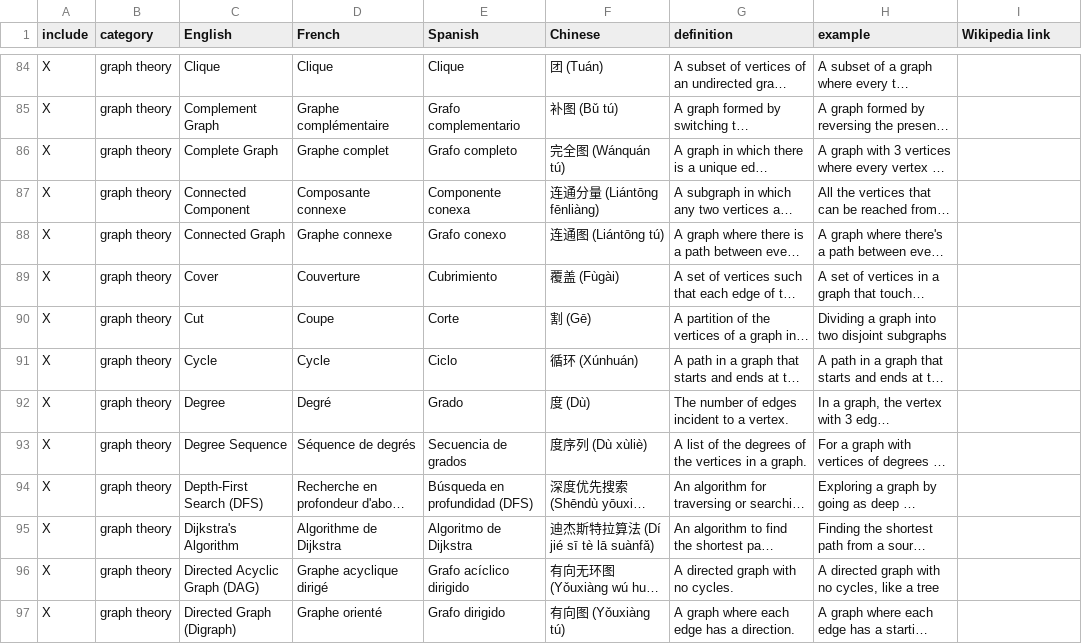
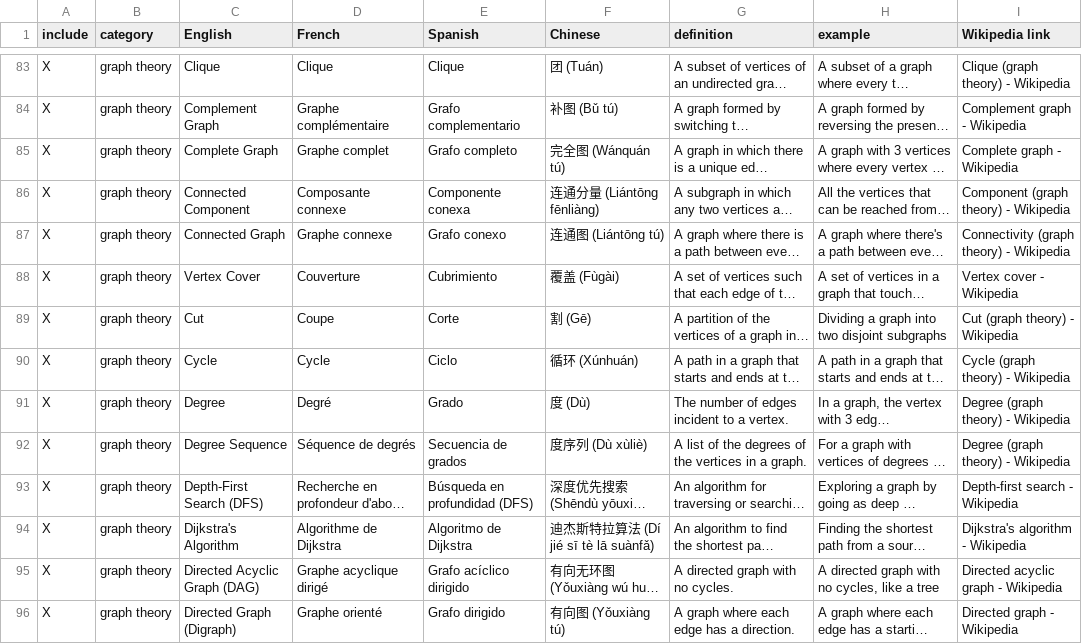
Before and after one commit to cit-5920/discrete-math-lexicon, a CSV file: discrete_math_lexicon.csv, drawn as a sheet; only a part is shown, gaps mark what is left out; long unchanged cells end in …; addresses are those after the commit; the diff covers the shown part only; the diff names each change by its address in the sheet, - before the commit and + after, or states it on an @@ line.

```diff
--- a/discrete_math_lexicon.csv
+++ b/discrete_math_lexicon.csv
-I83 (Wikipedia link): (empty)
+I83 (Wikipedia link): Clique (graph theory) - Wikipedia
-I84 (Wikipedia link): (empty)
+I84 (Wikipedia link): Complement graph - Wikipedia
-I85 (Wikipedia link): (empty)
+I85 (Wikipedia link): Complete graph - Wikipedia
-I86 (Wikipedia link): (empty)
+I86 (Wikipedia link): Component (graph theory) - Wikipedia
-I87 (Wikipedia link): (empty)
+I87 (Wikipedia link): Connectivity (graph theory) - Wikipedia
-C88 (English): Cover
+C88 (English): Vertex Cover
-I88 (Wikipedia link): (empty)
+I88 (Wikipedia link): Vertex cover - Wikipedia
-I89 (Wikipedia link): (empty)
+I89 (Wikipedia link): Cut (graph theory) - Wikipedia
-I90 (Wikipedia link): (empty)
+I90 (Wikipedia link): Cycle (graph theory) - Wikipedia
-I91:I92 (Wikipedia link): (empty)
+I91:I92 (Wikipedia link): Degree (graph theory) - Wikipedia
-I93 (Wikipedia link): (empty)
+I93 (Wikipedia link): Depth-first search - Wikipedia
-I94 (Wikipedia link): (empty)
+I94 (Wikipedia link): Dijkstra's algorithm - Wikipedia
-I95 (Wikipedia link): (empty)
+I95 (Wikipedia link): Directed acyclic graph - Wikipedia
-I96 (Wikipedia link): (empty)
+I96 (Wikipedia link): Directed graph - Wikipedia
```
Also changed, not shown: 1 removed row and 81 edited cells elsewhere in this file.
